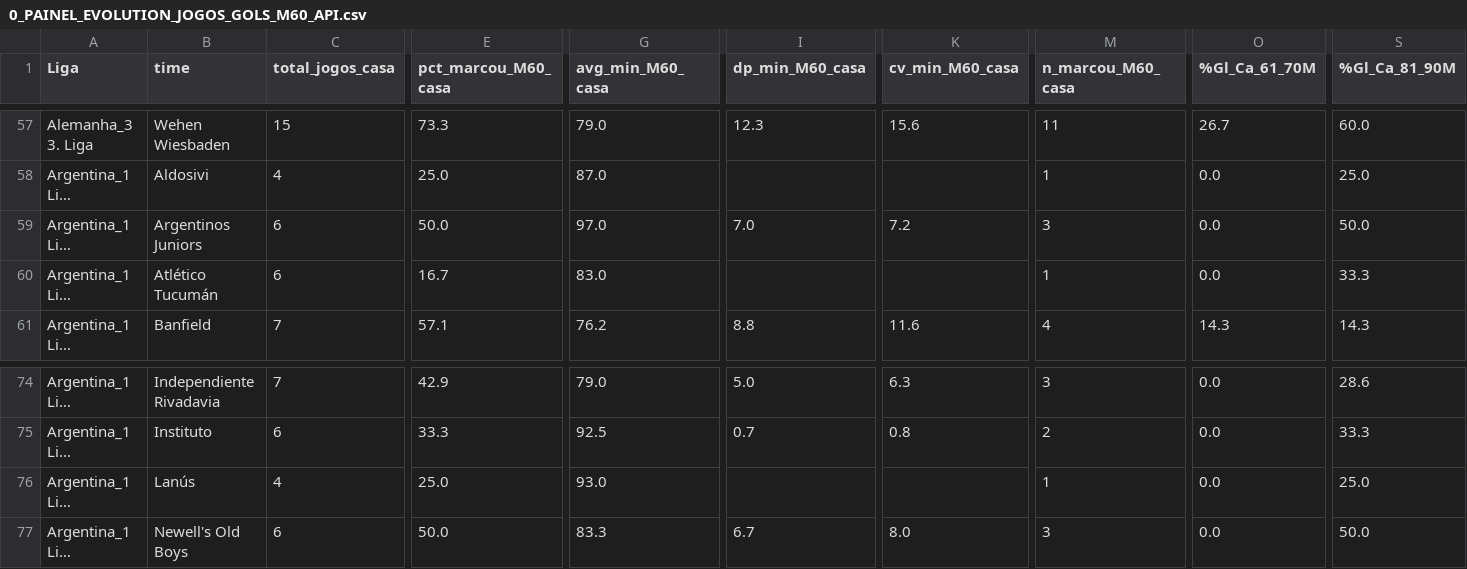
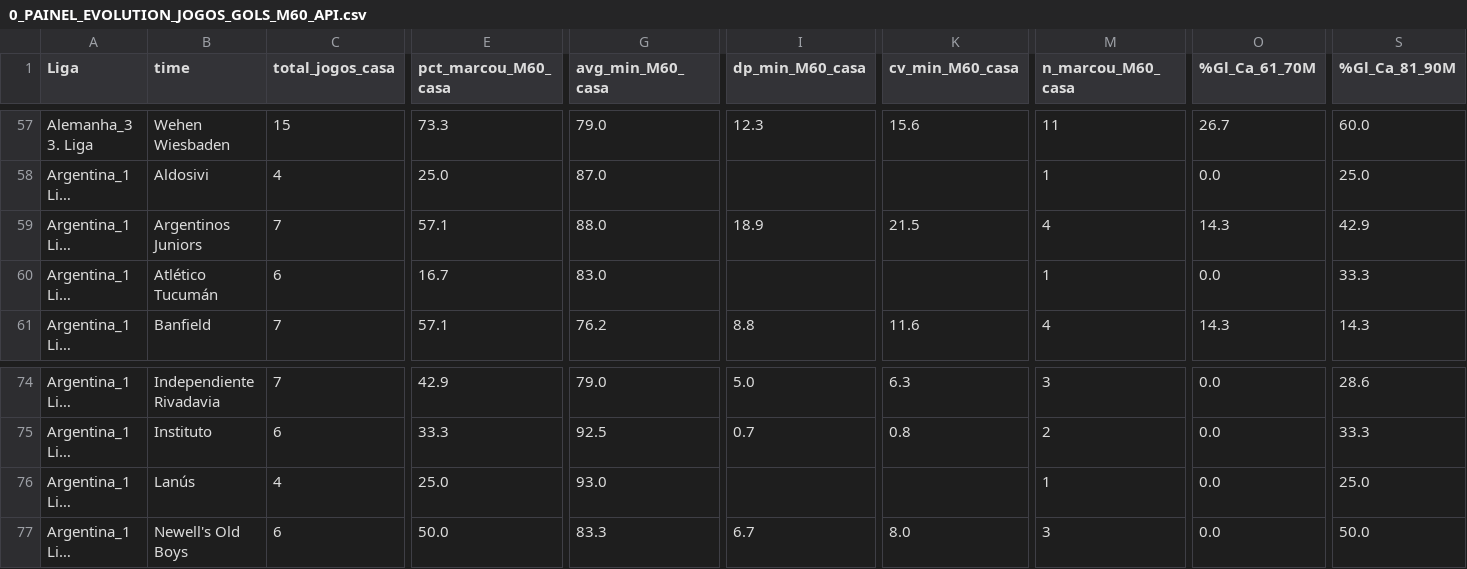
Before and after one commit to tarcisio248/PAINEL_FULBETS, a CSV file: 0_PAINEL_EVOLUTION_JOGOS_GOLS_M60_API.csv, drawn as a sheet; only a part is shown, gaps mark what is left out; long unchanged cells end in …; the diff covers the shown part only; the diff names each change by its address in the sheet, - before the commit and + after, or states it on an @@ line.

```diff
--- a/0_PAINEL_EVOLUTION_JOGOS_GOLS_M60_API.csv
+++ b/0_PAINEL_EVOLUTION_JOGOS_GOLS_M60_API.csv
-C59 (total_jogos_casa): 6
+C59 (total_jogos_casa): 7
-E59 (pct_marcou_M60_casa): 50.0
+E59 (pct_marcou_M60_casa): 57.1
-G59 (avg_min_M60_casa): 97.0
+G59 (avg_min_M60_casa): 88.0
-I59 (dp_min_M60_casa): 7.0
+I59 (dp_min_M60_casa): 18.9
-K59 (cv_min_M60_casa): 7.2
+K59 (cv_min_M60_casa): 21.5
-M59 (n_marcou_M60_casa): 3
+M59 (n_marcou_M60_casa): 4
-O59 (%Gl_Ca_61_70M): 0.0
+O59 (%Gl_Ca_61_70M): 14.3
-S59 (%Gl_Ca_81_90M): 50.0
+S59 (%Gl_Ca_81_90M): 42.9
```
Also changed, not shown: 8 edited cells elsewhere in this file, 0_PAINEL_EVOLUTION_JOGOS_MOMENTO_1GOL_API.csv, 0_PAINEL_PERFIL_OVER_UNDER.csv, 8 other files.
